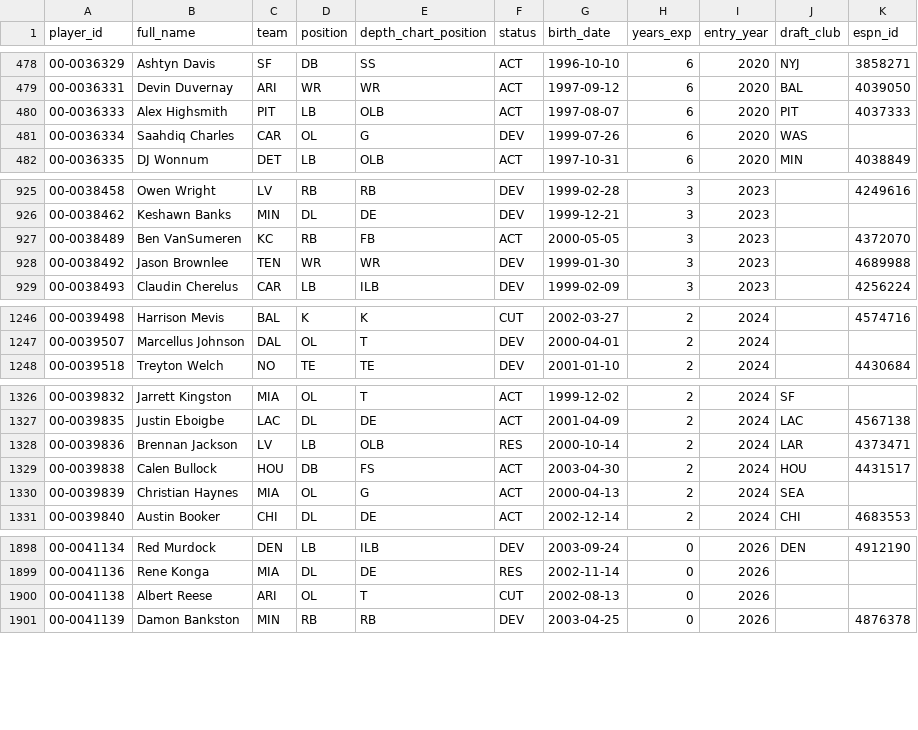
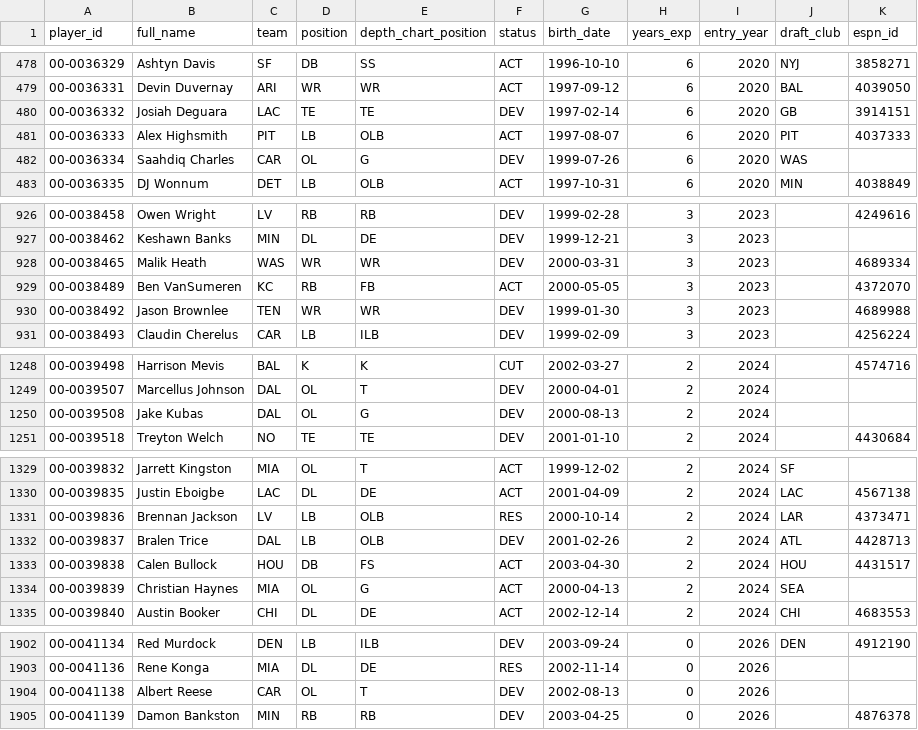
Before and after one commit to bmillercreates/The-Prop-Exchange, a CSV file: data/stats/players.csv, drawn as a sheet; only a part is shown, gaps mark what is left out; the diff covers the shown part only.

```diff
--- a/data/stats/players.csv
+++ b/data/stats/players.csv
@@ -479,2 +479,3 @@ player_id,full_name,team,position,depth_chart_position,status,birth_date,years_e
 00-0036331,Devin Duvernay,ARI,WR,WR,ACT,1997-09-12,6,2020,BAL,4039050
+00-0036332,Josiah Deguara,LAC,TE,TE,DEV,1997-02-14,6,2020,GB,3914151
 00-0036333,Alex Highsmith,PIT,LB,OLB,ACT,1997-08-07,6,2020,PIT,4037333
@@ -926,2 +927,3 @@ player_id,full_name,team,position,depth_chart_position,status,birth_date,years_e
 00-0038462,Keshawn Banks,MIN,DL,DE,DEV,1999-12-21,3,2023,,
+00-0038465,Malik Heath,WAS,WR,WR,DEV,2000-03-31,3,2023,,4689334
 00-0038489,Ben VanSumeren,KC,RB,FB,ACT,2000-05-05,3,2023,,4372070
@@ -1247,2 +1249,3 @@ player_id,full_name,team,position,depth_chart_position,status,birth_date,years_e
 00-0039507,Marcellus Johnson,DAL,OL,T,DEV,2000-04-01,2,2024,,
+00-0039508,Jake Kubas,DAL,OL,G,DEV,2000-08-13,2,2024,,
 00-0039518,Treyton Welch,NO,TE,TE,DEV,2001-01-10,2,2024,,4430684
@@ -1328,2 +1331,3 @@ player_id,full_name,team,position,depth_chart_position,status,birth_date,years_e
 00-0039836,Brennan Jackson,LV,LB,OLB,RES,2000-10-14,2,2024,LAR,4373471
+00-0039837,Bralen Trice,DAL,LB,OLB,DEV,2001-02-26,2,2024,ATL,4428713
 00-0039838,Calen Bullock,HOU,DB,FS,ACT,2003-04-30,2,2024,HOU,4431517
@@ -1899,3 +1903,3 @@ player_id,full_name,team,position,depth_chart_position,status,birth_date,years_e
 00-0041136,Rene Konga,MIA,DL,DE,RES,2002-11-14,0,2026,,
-00-0041138,Albert Reese,ARI,OL,T,CUT,2002-08-13,0,2026,,
+00-0041138,Albert Reese,CAR,OL,T,DEV,2002-08-13,0,2026,,
 00-0041139,Damon Bankston,MIN,RB,RB,DEV,2003-04-25,0,2026,,4876378
```
Also changed, not shown: 23 edited cells elsewhere in this file, data/injuries.csv, data/stats/games.csv, 19 other files.
